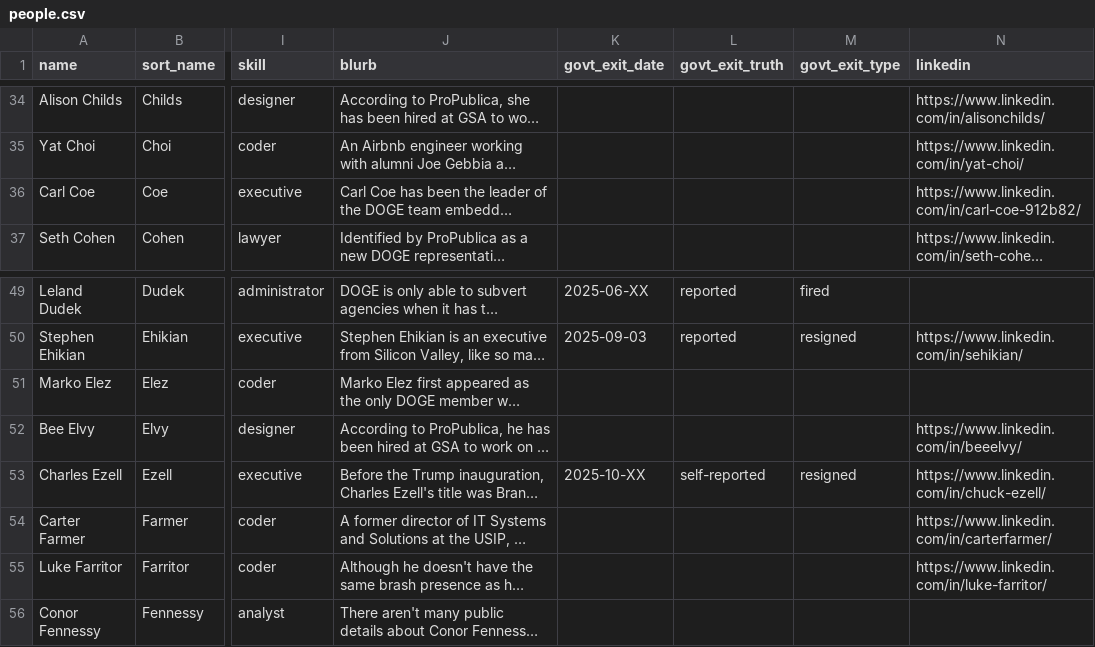
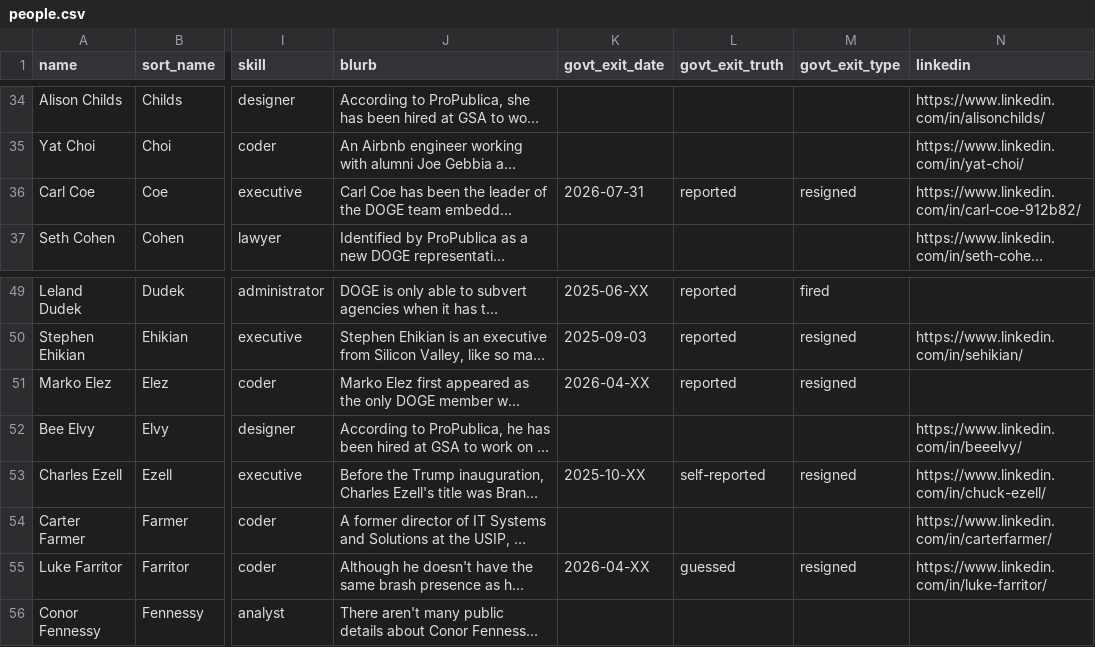
Before and after one commit to harrisj/doge_track, a CSV file: src/csv/people.csv, drawn as a sheet; only a part is shown, gaps mark what is left out; long unchanged cells end in …; the diff names each change by its address in the sheet, - before the commit and + after, or states it on an @@ line.

```diff
--- a/src/csv/people.csv
+++ b/src/csv/people.csv
-K36 (govt_exit_date): (empty)
+K36 (govt_exit_date): 2026-07-31
-L36 (govt_exit_truth): (empty)
+L36 (govt_exit_truth): reported
-M36 (govt_exit_type): (empty)
+M36 (govt_exit_type): resigned
-K51 (govt_exit_date): (empty)
+K51 (govt_exit_date): 2026-04-XX
-L51 (govt_exit_truth): (empty)
+L51 (govt_exit_truth): reported
-M51 (govt_exit_type): (empty)
+M51 (govt_exit_type): resigned
-K55 (govt_exit_date): (empty)
+K55 (govt_exit_date): 2026-04-XX
-L55 (govt_exit_truth): (empty)
+L55 (govt_exit_truth): guessed
-M55 (govt_exit_type): (empty)
+M55 (govt_exit_type): resigned
```
Also changed, not shown: src/csv/positions.csv, 6 other files.
